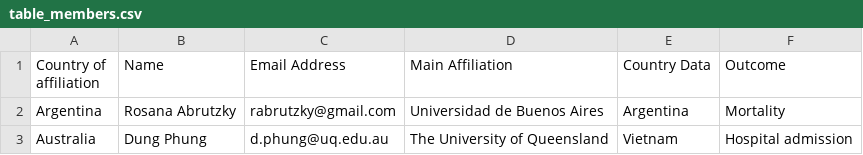
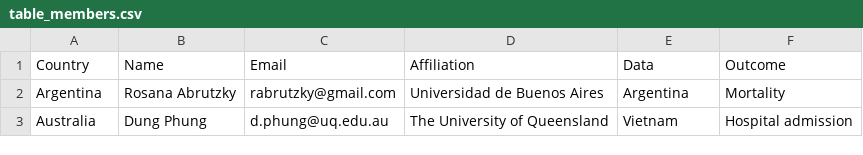
Before and after one commit to paulcarlos/climed_webpage, a CSV file: table_members.csv, drawn as a sheet; only a part is shown.

Commit message:
fix tables

```diff
--- a/table_members.csv
+++ b/table_members.csv
@@ -1,2 +1,2 @@
-Country of affiliation,Name,Email Address,Main Affiliation,Country Data,Outcome
+Country,Name,Email,Affiliation,Data,Outcome
 Argentina,Rosana Abrutzky,rabrutzky@gmail.com,Universidad de Buenos Aires,Argentina,Mortality
```
Also changed, not shown: 11 other files.
